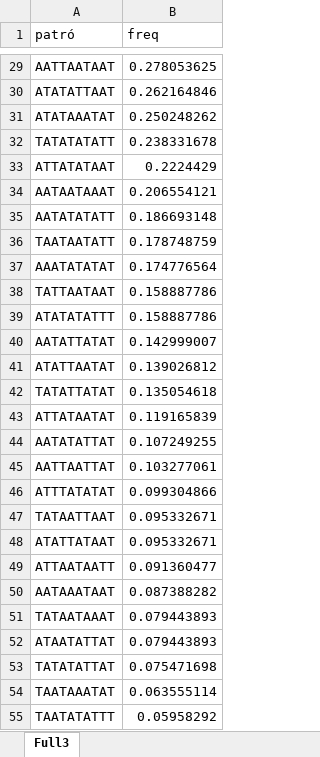
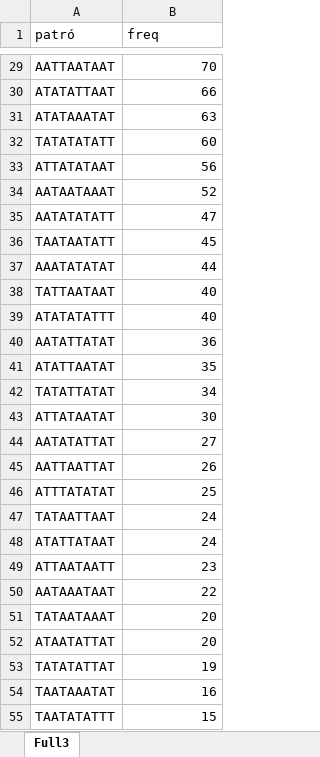
Before and after one commit to garaupere/decaGEN, an Excel workbook: compared/real.xlsx, sheet Full3, drawn as a sheet; only a part is shown, gaps mark what is left out; values as stored, in another font and other column widths than the file's, no borders; table styles not drawn; the diff covers the shown part only; the diff names each change by its address in the sheet, - before the commit and + after, or states it on an @@ line.

```diff
--- a/compared/real.xlsx (sheet Full3)
+++ b/compared/real.xlsx (sheet Full3)
-B29 (freq): 0.278053625
+B29 (freq): 70
-B30 (freq): 0.262164846
+B30 (freq): 66
-B31 (freq): 0.250248262
+B31 (freq): 63
-B32 (freq): 0.238331678
+B32 (freq): 60
-B33 (freq): 0.2224429
+B33 (freq): 56
-B34 (freq): 0.206554121
+B34 (freq): 52
-B35 (freq): 0.186693148
+B35 (freq): 47
-B36 (freq): 0.178748759
+B36 (freq): 45
-B37 (freq): 0.174776564
+B37 (freq): 44
-B38:B39 (freq): 0.158887786
+B38:B39 (freq): 40
-B40 (freq): 0.142999007
+B40 (freq): 36
-B41 (freq): 0.139026812
+B41 (freq): 35
-B42 (freq): 0.135054618
+B42 (freq): 34
-B43 (freq): 0.119165839
+B43 (freq): 30
-B44 (freq): 0.107249255
+B44 (freq): 27
-B45 (freq): 0.103277061
+B45 (freq): 26
-B46 (freq): 0.099304866
+B46 (freq): 25
-B47:B48 (freq): 0.095332671
+B47:B48 (freq): 24
-B49 (freq): 0.091360477
+B49 (freq): 23
-B50 (freq): 0.087388282
+B50 (freq): 22
-B51:B52 (freq): 0.079443893
+B51:B52 (freq): 20
-B53 (freq): 0.075471698
+B53 (freq): 19
-B54 (freq): 0.063555114
+B54 (freq): 16
-B55 (freq): 0.05958292
+B55 (freq): 15
```
Also changed, not shown: 140 edited cells elsewhere in this sheet, compared/compare_results.xlsx, generated/dols2006.xlsx, 14 other files.
